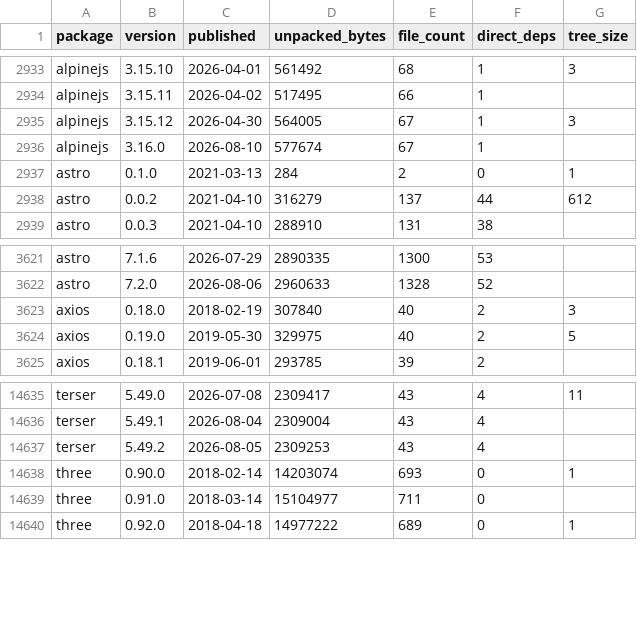
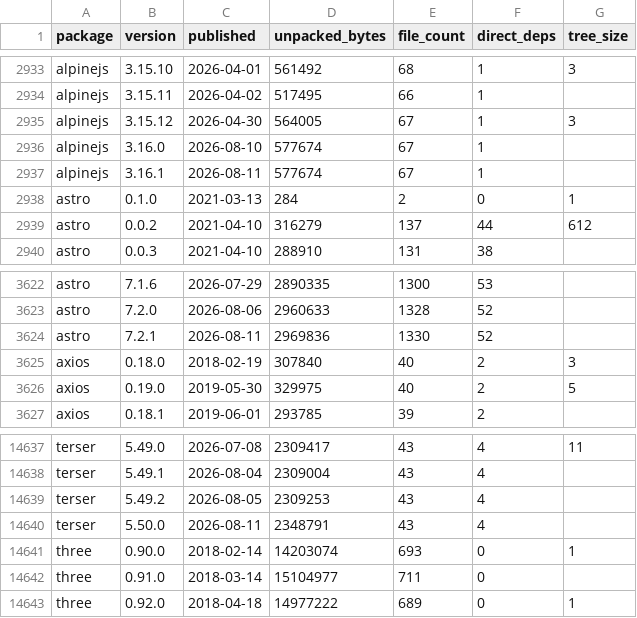
Before and after one commit to shwetankg07/great-consolidation, a CSV file: data/releases.csv, drawn as a sheet; only a part is shown, gaps mark what is left out.

Commit message:
2026-08-11: 83 packages, 3 new releases

```diff
--- a/data/releases.csv
+++ b/data/releases.csv
@@ -2936,2 +2936,3 @@ alpinejs,3.15.12,2026-04-30,564005,67,1,3
 alpinejs,3.16.0,2026-08-10,577674,67,1,
+alpinejs,3.16.1,2026-08-11,577674,67,1,
 astro,0.1.0,2021-03-13,284,2,0,1
@@ -3622,2 +3623,3 @@ astro,7.1.6,2026-07-29,2890335,1300,53,
 astro,7.2.0,2026-08-06,2960633,1328,52,
+astro,7.2.1,2026-08-11,2969836,1330,52,
 axios,0.18.0,2018-02-19,307840,40,2,3
@@ -14637,2 +14639,3 @@ terser,5.49.1,2026-08-04,2309004,43,4,
 terser,5.49.2,2026-08-05,2309253,43,4,
+terser,5.50.0,2026-08-11,2348791,43,4,
 three,0.90.0,2018-02-14,14203074,693,0,1
```
Also changed, not shown: data/daily.csv, 1 other file.
